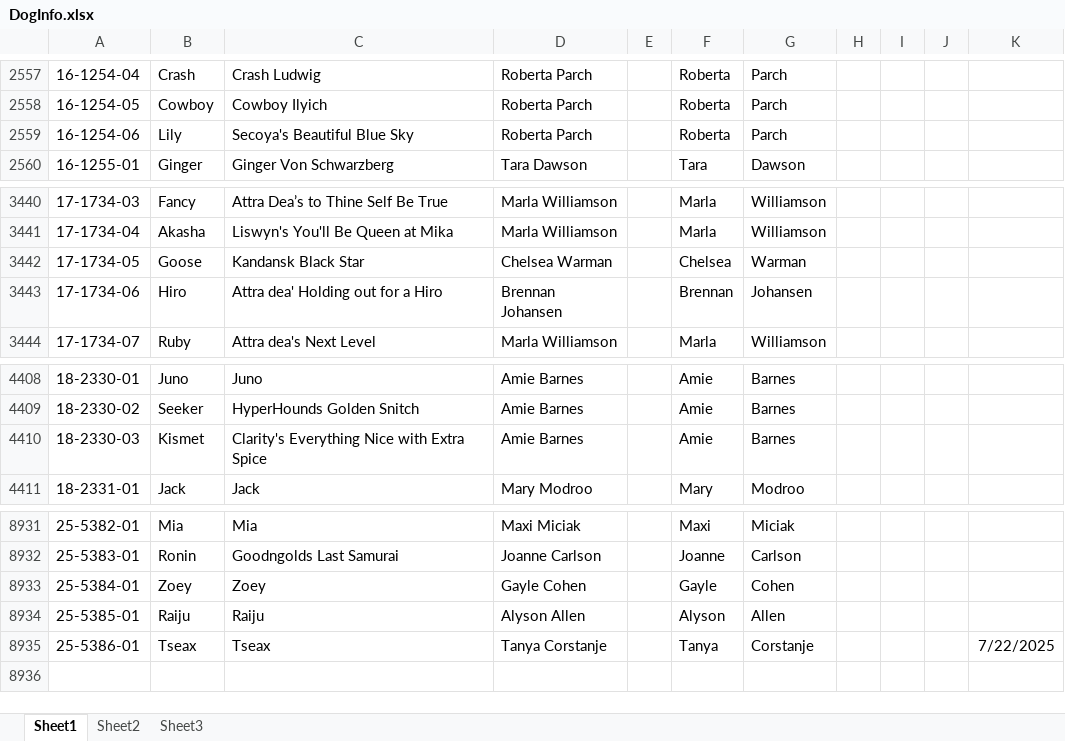
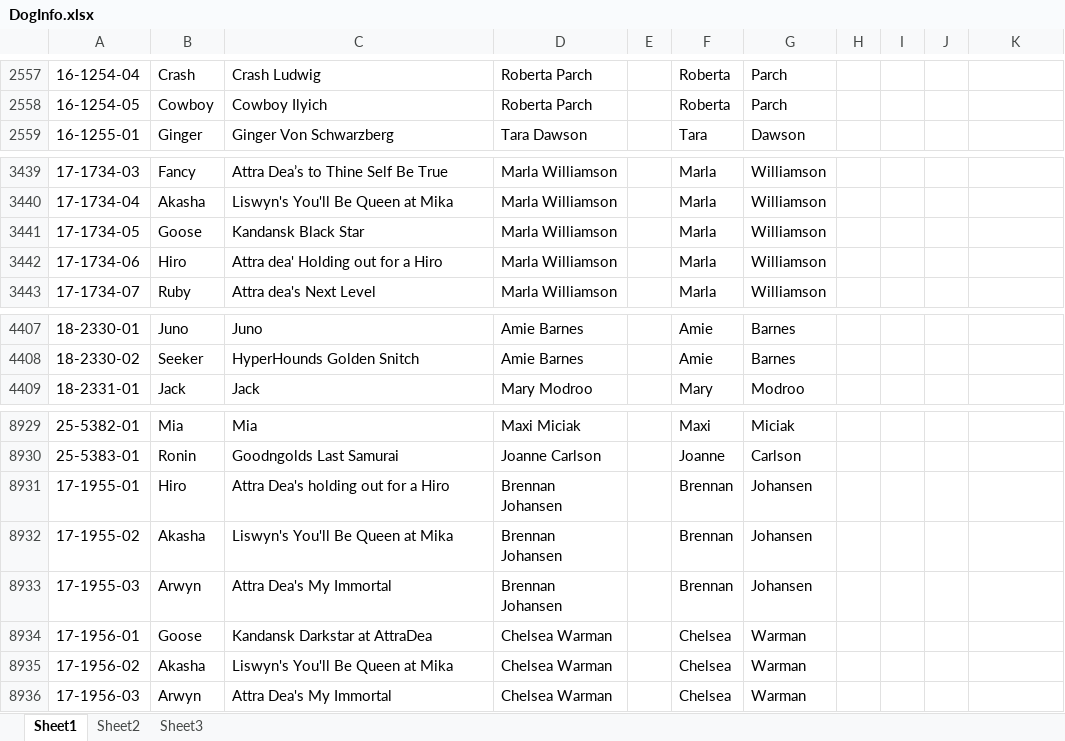
Before and after one commit to Cwagtracker/Tracker, an Excel workbook: DogInfo.xlsx, sheet Sheet1, drawn as a sheet; only a part is shown, gaps mark what is left out; values as stored, in another font and other column widths than the file's, no borders; charts and pictures and conditional formats not drawn; removed rows and columns are numbered as before the commit, all else as after; the diff names each change by its address in the sheet, - before the commit and + after, or states it on an @@ line.

Commit message:
Add files via upload

```diff
--- a/DogInfo.xlsx (sheet Sheet1)
+++ b/DogInfo.xlsx (sheet Sheet1)
-row 2559: 16-1254-06 | Lily | Secoya's Beautiful Blue Sky | Roberta Parch |  | Roberta | Parch
-D3441: Chelsea Warman
+D3441: Marla Williamson
-F3441: Chelsea
+F3441: Marla
-G3441: Warman
+G3441: Williamson
-D3442: Brennan Johansen
+D3442: Marla Williamson
-F3442: Brennan
+F3442: Marla
-G3442: Johansen
+G3442: Williamson
-row 4410: 18-2330-03 | Kismet | Clarity's Everything Nice with Extra Spice | Amie Barnes |  | Amie | Barnes
-row 8933: 25-5384-01 | Zoey | Zoey | Gayle Cohen |  | Gayle | Cohen
-row 8934: 25-5385-01 | Raiju | Raiju | Alyson Allen |  | Alyson | Allen
-row 8935: 25-5386-01 | Tseax | Tseax | Tanya Corstanje |  | Tanya | Corstanje |  |  |  | 7/22/2025
+row 8931: 17-1955-01 | Hiro | Attra Dea's holding out for a Hiro | Brennan Johansen |  | Brennan | Johansen
+row 8932: 17-1955-02 | Akasha | Liswyn's You'll Be Queen at Mika | Brennan Johansen |  | Brennan | Johansen
+row 8933: 17-1955-03 | Arwyn | Attra Dea's My Immortal | Brennan Johansen |  | Brennan | Johansen
+row 8934: 17-1956-01 | Goose | Kandansk Darkstar at AttraDea | Chelsea Warman |  | Chelsea | Warman
+row 8935: 17-1956-02 | Akasha | Liswyn's You'll Be Queen at Mika | Chelsea Warman |  | Chelsea | Warman
+row 8936: 17-1956-03 | Arwyn | Attra Dea's My Immortal | Chelsea Warman |  | Chelsea | Warman
```
Also changed, not shown: formulas that keep their value.
